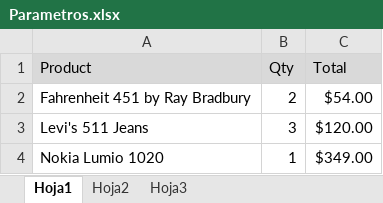
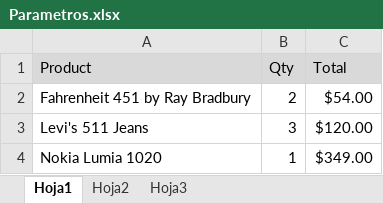
Before and after one commit to DeusAnimaX/SeleniumTestCases, an Excel workbook: Parametros.xlsx, sheet Hoja1, drawn as a sheet; values as stored, in another font and other column widths than the file's, no borders; the diff names each change by its address in the sheet, - before the commit and + after, or states it on an @@ line.

Commit message:
merge Ernest -> master, fix nombre parametro excel

```diff
--- a/Parametros.xlsx (sheet Hoja1)
+++ b/Parametros.xlsx (sheet Hoja1)
-A4 (Product): Nokia Lumio 1020
+A4 (Product): Nokia Lumia 1020
```
Also changed, not shown: 1 other file.
